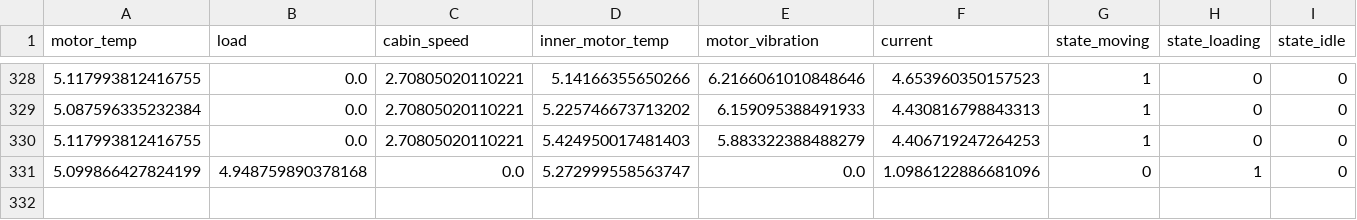
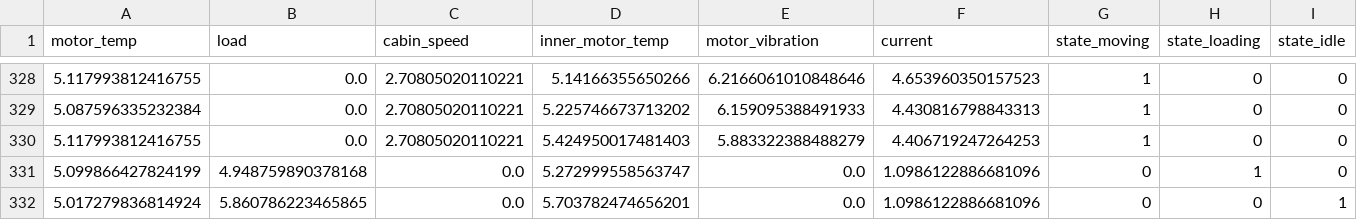
Before and after one commit to subho406/DocMachine, a CSV file: static/data/data.csv, drawn as a sheet; only a part is shown, gaps mark what is left out; rows hold the shown columns only; the diff names each change by its address in the sheet, - before the commit and + after, or states it on an @@ line.

```diff
--- a/static/data/data.csv
+++ b/static/data/data.csv
+row 332: 5.017279836814924 | 5.860786223465865 | 0.0 | 5.703782474656201 | 0.0 | 1.0986122886681096 | 0 | 0 | 1
```
Also changed, not shown: 1 other file.
